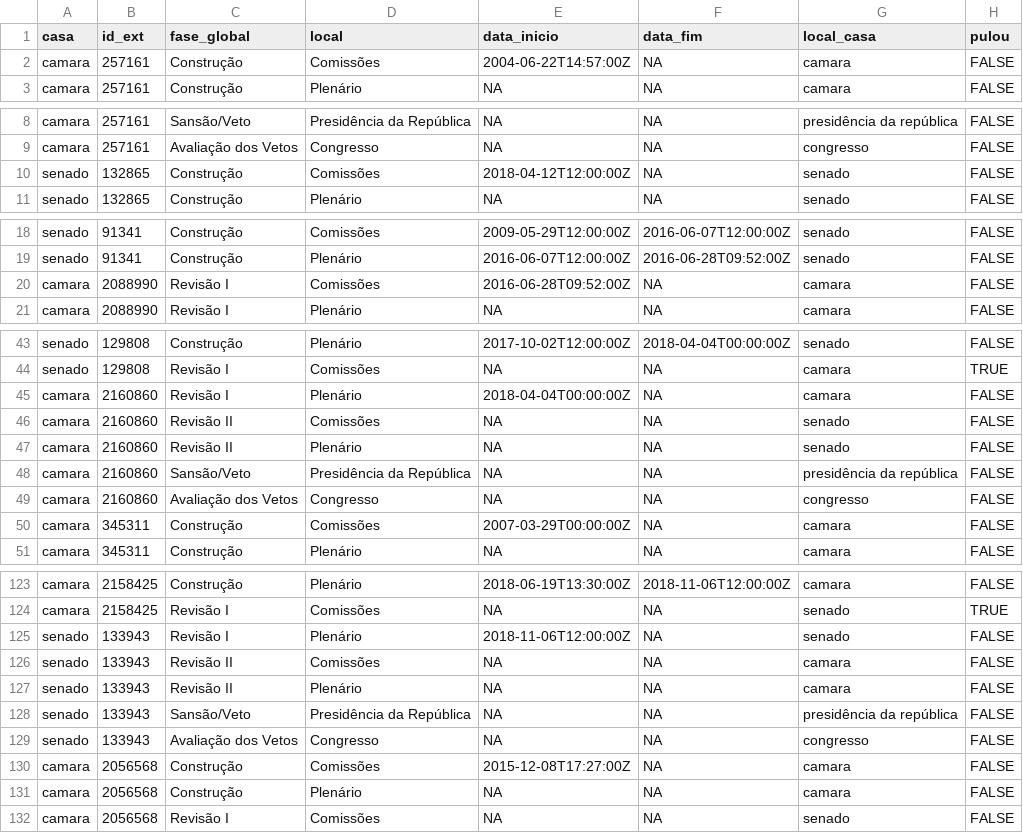
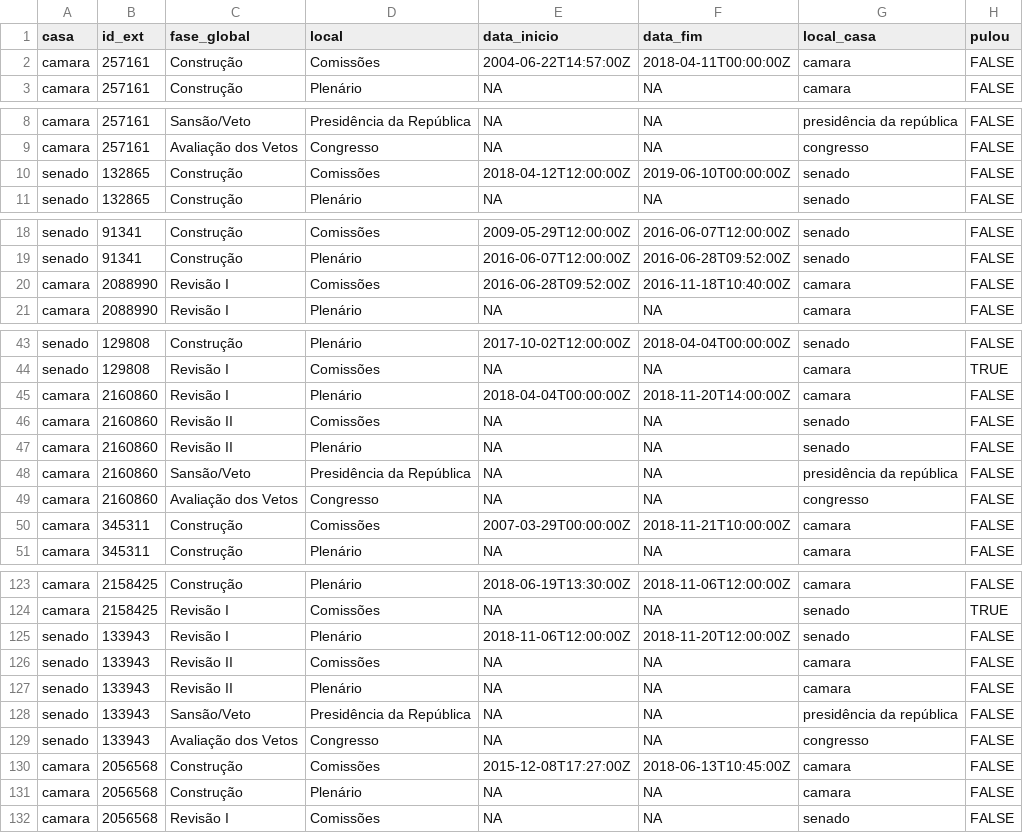
Before and after one commit to parlametria/leggo-backend, a CSV file: data/progressos.csv, drawn as a sheet; only a part is shown, gaps mark what is left out; the diff covers the shown part only.

```diff
--- a/data/progressos.csv
+++ b/data/progressos.csv
@@ -1,3 +1,3 @@
 casa,id_ext,fase_global,local,data_inicio,data_fim,local_casa,pulou
-camara,257161,Construção,Comissões,2004-06-22T14:57:00Z,NA,camara,FALSE
+camara,257161,Construção,Comissões,2004-06-22T14:57:00Z,2018-04-11T00:00:00Z,camara,FALSE
 camara,257161,Construção,Plenário,NA,NA,camara,FALSE
@@ -9,3 +9,3 @@ camara,257161,Sansão/Veto,Presidência da República,NA,NA,presidência da rep
 camara,257161,Avaliação dos Vetos,Congresso,NA,NA,congresso,FALSE
-senado,132865,Construção,Comissões,2018-04-12T12:00:00Z,NA,senado,FALSE
+senado,132865,Construção,Comissões,2018-04-12T12:00:00Z,2019-06-10T00:00:00Z,senado,FALSE
 senado,132865,Construção,Plenário,NA,NA,senado,FALSE
@@ -19,3 +19,3 @@ senado,91341,Construção,Comissões,2009-05-29T12:00:00Z,2016-06-07T12:00:00Z,s
 senado,91341,Construção,Plenário,2016-06-07T12:00:00Z,2016-06-28T09:52:00Z,senado,FALSE
-camara,2088990,Revisão I,Comissões,2016-06-28T09:52:00Z,NA,camara,FALSE
+camara,2088990,Revisão I,Comissões,2016-06-28T09:52:00Z,2016-11-18T10:40:00Z,camara,FALSE
 camara,2088990,Revisão I,Plenário,NA,NA,camara,FALSE
@@ -44,3 +44,3 @@ senado,129808,Construção,Plenário,2017-10-02T12:00:00Z,2018-04-04T00:00:00Z,s
 senado,129808,Revisão I,Comissões,NA,NA,camara,TRUE
-camara,2160860,Revisão I,Plenário,2018-04-04T00:00:00Z,NA,camara,FALSE
+camara,2160860,Revisão I,Plenário,2018-04-04T00:00:00Z,2018-11-20T14:00:00Z,camara,FALSE
 camara,2160860,Revisão II,Comissões,NA,NA,senado,FALSE
@@ -49,3 +49,3 @@ camara,2160860,Sansão/Veto,Presidência da República,NA,NA,presidência da rep
 camara,2160860,Avaliação dos Vetos,Congresso,NA,NA,congresso,FALSE
-camara,345311,Construção,Comissões,2007-03-29T00:00:00Z,NA,camara,FALSE
+camara,345311,Construção,Comissões,2007-03-29T00:00:00Z,2018-11-21T10:00:00Z,camara,FALSE
 camara,345311,Construção,Plenário,NA,NA,camara,FALSE
@@ -124,3 +124,3 @@ camara,2158425,Construção,Plenário,2018-06-19T13:30:00Z,2018-11-06T12:00:00Z,
 camara,2158425,Revisão I,Comissões,NA,NA,senado,TRUE
-senado,133943,Revisão I,Plenário,2018-11-06T12:00:00Z,NA,senado,FALSE
+senado,133943,Revisão I,Plenário,2018-11-06T12:00:00Z,2018-11-20T12:00:00Z,senado,FALSE
 senado,133943,Revisão II,Comissões,NA,NA,camara,FALSE
@@ -129,3 +129,3 @@ senado,133943,Sansão/Veto,Presidência da República,NA,NA,presidência da rep
 senado,133943,Avaliação dos Vetos,Congresso,NA,NA,congresso,FALSE
-camara,2056568,Construção,Comissões,2015-12-08T17:27:00Z,NA,camara,FALSE
+camara,2056568,Construção,Comissões,2015-12-08T17:27:00Z,2018-06-13T10:45:00Z,camara,FALSE
 camara,2056568,Construção,Plenário,NA,NA,camara,FALSE
```
Also changed, not shown: 16 edited cells elsewhere in this file, data/hists_energia.csv, data/proposicoes.csv, 1 other file.
